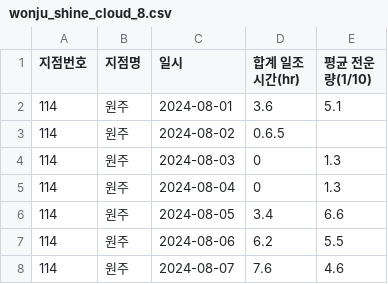
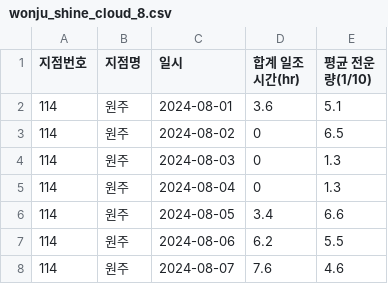
Before and after one commit to cjo1784/Data-Analysis, a CSV file: wonju_shine_cloud_8.csv, drawn as a sheet; only a part is shown.

Commit message:
Update wonju_shine_cloud_8.csv

```diff
--- a/wonju_shine_cloud_8.csv
+++ b/wonju_shine_cloud_8.csv
@@ -2,3 +2,3 @@
 "114",원주,2024-08-01,3.6,5.1
-"114",원주,2024-08-02,0.6.5
+"114",원주,2024-08-02,0,6.5
 "114",원주,2024-08-03,0,1.3
```
